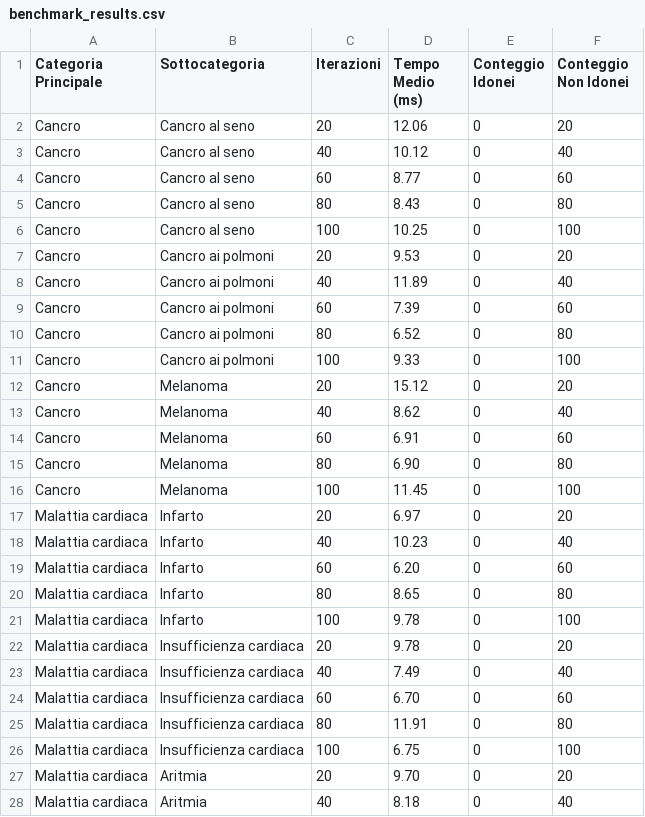
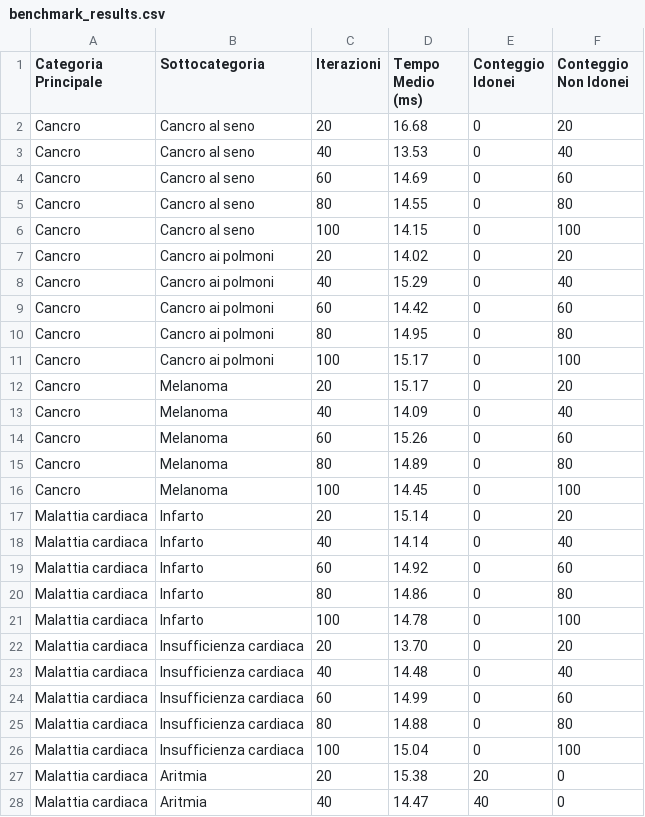
Before and after one commit to biagioboi/MedAuthZK, a CSV file: veramo-project/outputs/benchmark_results.csv, drawn as a sheet; only a part is shown; the diff covers the shown part only.

```diff
--- a/veramo-project/outputs/benchmark_results.csv
+++ b/veramo-project/outputs/benchmark_results.csv
@@ -1,28 +1,28 @@
 Categoria Principale,Sottocategoria,Iterazioni,Tempo Medio (ms),Conteggio Idonei,Conteggio Non Idonei
-Cancro,Cancro al seno,20,12.06,0,20
-Cancro,Cancro al seno,40,10.12,0,40
-Cancro,Cancro al seno,60,8.77,0,60
-Cancro,Cancro al seno,80,8.43,0,80
-Cancro,Cancro al seno,100,10.25,0,100
-Cancro,Cancro ai polmoni,20,9.53,0,20
-Cancro,Cancro ai polmoni,40,11.89,0,40
-Cancro,Cancro ai polmoni,60,7.39,0,60
-Cancro,Cancro ai polmoni,80,6.52,0,80
-Cancro,Cancro ai polmoni,100,9.33,0,100
-Cancro,Melanoma,20,15.12,0,20
-Cancro,Melanoma,40,8.62,0,40
-Cancro,Melanoma,60,6.91,0,60
-Cancro,Melanoma,80,6.90,0,80
-Cancro,Melanoma,100,11.45,0,100
-Malattia cardiaca,Infarto,20,6.97,0,20
-Malattia cardiaca,Infarto,40,10.23,0,40
-Malattia cardiaca,Infarto,60,6.20,0,60
-Malattia cardiaca,Infarto,80,8.65,0,80
-Malattia cardiaca,Infarto,100,9.78,0,100
-Malattia cardiaca,Insufficienza cardiaca,20,9.78,0,20
-Malattia cardiaca,Insufficienza cardiaca,40,7.49,0,40
-Malattia cardiaca,Insufficienza cardiaca,60,6.70,0,60
-Malattia cardiaca,Insufficienza cardiaca,80,11.91,0,80
-Malattia cardiaca,Insufficienza cardiaca,100,6.75,0,100
-Malattia cardiaca,Aritmia,20,9.70,0,20
-Malattia cardiaca,Aritmia,40,8.18,0,40
+Cancro,Cancro al seno,20,16.68,0,20
+Cancro,Cancro al seno,40,13.53,0,40
+Cancro,Cancro al seno,60,14.69,0,60
+Cancro,Cancro al seno,80,14.55,0,80
+Cancro,Cancro al seno,100,14.15,0,100
+Cancro,Cancro ai polmoni,20,14.02,0,20
+Cancro,Cancro ai polmoni,40,15.29,0,40
+Cancro,Cancro ai polmoni,60,14.42,0,60
+Cancro,Cancro ai polmoni,80,14.95,0,80
+Cancro,Cancro ai polmoni,100,15.17,0,100
+Cancro,Melanoma,20,15.17,0,20
+Cancro,Melanoma,40,14.09,0,40
+Cancro,Melanoma,60,15.26,0,60
+Cancro,Melanoma,80,14.89,0,80
+Cancro,Melanoma,100,14.45,0,100
+Malattia cardiaca,Infarto,20,15.14,0,20
+Malattia cardiaca,Infarto,40,14.14,0,40
+Malattia cardiaca,Infarto,60,14.92,0,60
+Malattia cardiaca,Infarto,80,14.86,0,80
+Malattia cardiaca,Infarto,100,14.78,0,100
+Malattia cardiaca,Insufficienza cardiaca,20,13.70,0,20
+Malattia cardiaca,Insufficienza cardiaca,40,14.48,0,40
+Malattia cardiaca,Insufficienza cardiaca,60,14.99,0,60
+Malattia cardiaca,Insufficienza cardiaca,80,14.88,0,80
+Malattia cardiaca,Insufficienza cardiaca,100,15.04,0,100
+Malattia cardiaca,Aritmia,20,15.38,20,0
+Malattia cardiaca,Aritmia,40,14.47,40,0
```
Also changed, not shown: 39 edited cells elsewhere in this file, veramo-project/outputs/benchmark_results_multiple_categories.csv, veramo-project/tempi_di_esecuzione-ISSUE_SBT.csv, 16 other files.
